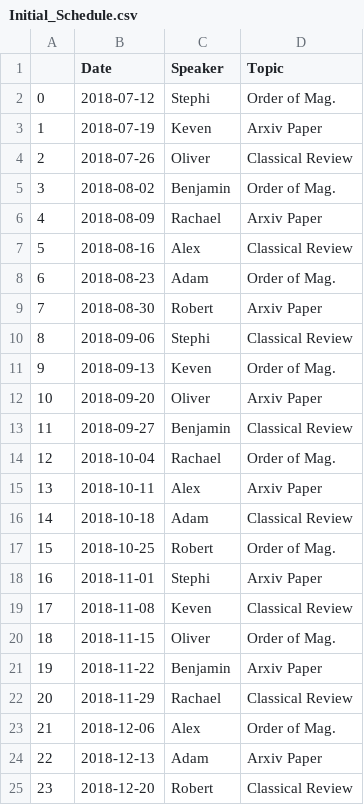
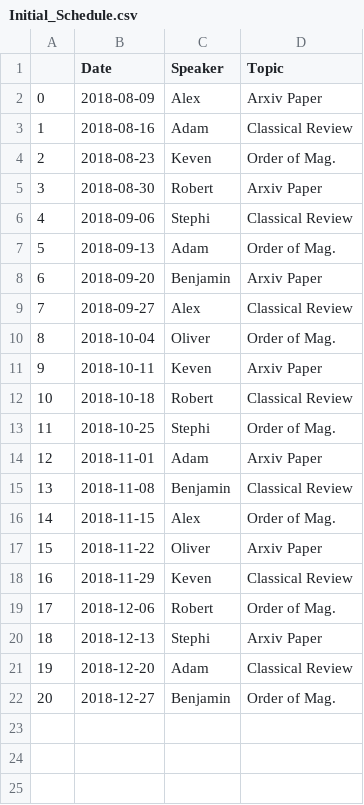
Before and after one commit to renkeven/michele_group_meeting, a CSV file: Initial_Schedule.csv, drawn as a sheet; removed rows and columns are numbered as before the commit, all else as after; the diff names each change by its address in the sheet, - before the commit and + after, or states it on an @@ line.

Commit message:
New Schedule

```diff
--- a/Initial_Schedule.csv
+++ b/Initial_Schedule.csv
-row 2: 0 | 2018-07-12 | Stephi | Order of Mag.
-row 3: 1 | 2018-07-19 | Keven | Arxiv Paper
-row 4: 2 | 2018-07-26 | Oliver | Classical Review
-row 5: 3 | 2018-08-02 | Benjamin | Order of Mag.
@@ column A renumbered between rows 2 and 21 @@
-C2 (Speaker): Rachael
+C2 (Speaker): Alex
-C3 (Speaker): Alex
+C3 (Speaker): Adam
-C4 (Speaker): Adam
+C4 (Speaker): Keven
-C7 (Speaker): Keven
+C7 (Speaker): Adam
-C8 (Speaker): Oliver
+C8 (Speaker): Benjamin
-C9 (Speaker): Benjamin
+C9 (Speaker): Alex
-C10 (Speaker): Rachael
+C10 (Speaker): Oliver
-C11 (Speaker): Alex
+C11 (Speaker): Keven
-C12 (Speaker): Adam
+C12 (Speaker): Robert
-C13 (Speaker): Robert
+C13 (Speaker): Stephi
-C14 (Speaker): Stephi
+C14 (Speaker): Adam
-C15 (Speaker): Keven
+C15 (Speaker): Benjamin
-C16 (Speaker): Oliver
+C16 (Speaker): Alex
-C17 (Speaker): Benjamin
+C17 (Speaker): Oliver
-C18 (Speaker): Rachael
+C18 (Speaker): Keven
-C19 (Speaker): Alex
+C19 (Speaker): Robert
-C20 (Speaker): Adam
+C20 (Speaker): Stephi
-C21 (Speaker): Robert
+C21 (Speaker): Adam
+row 22: 20 | 2018-12-27 | Benjamin | Order of Mag.
```
Also changed, not shown: updated_schedule.csv, 5 other files.
